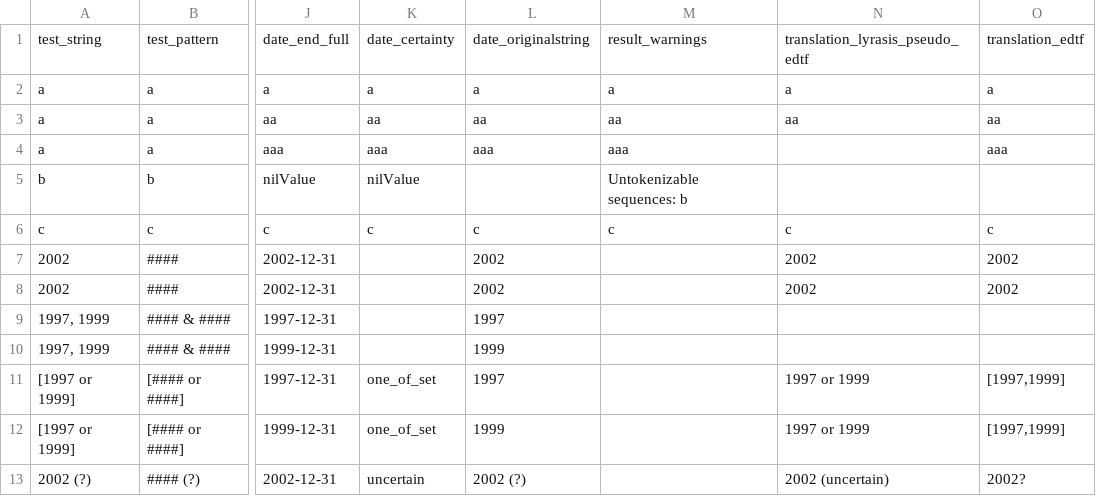
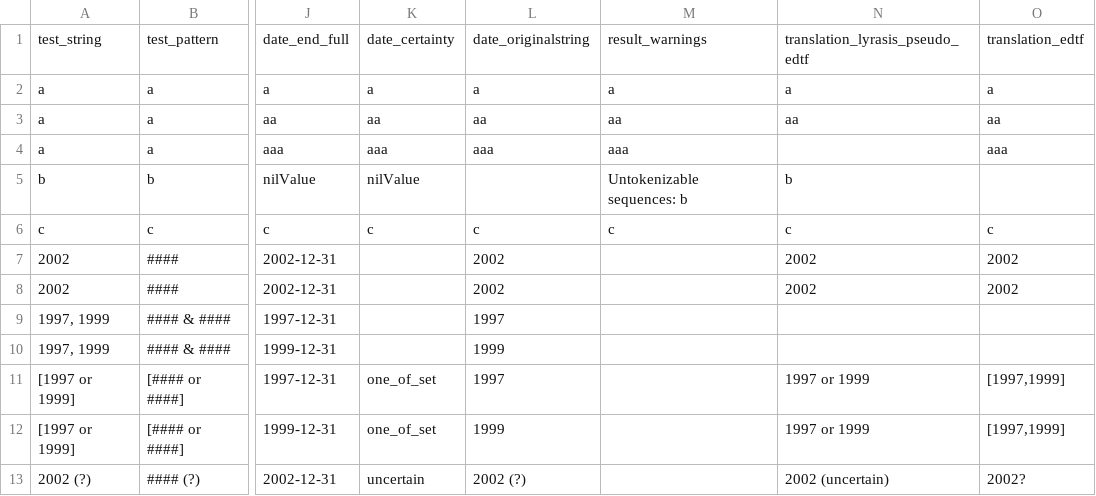
Before and after one commit to kspurgin/emendate, a CSV file: spec/support/spec_fixture.csv, drawn as a sheet; only a part is shown, gaps mark what is left out; the diff names each change by its address in the sheet, - before the commit and + after, or states it on an @@ line.

```diff
--- a/spec/support/spec_fixture.csv
+++ b/spec/support/spec_fixture.csv
-N5: (empty)
+N5: b
```
Also changed, not shown: 1 other file.
